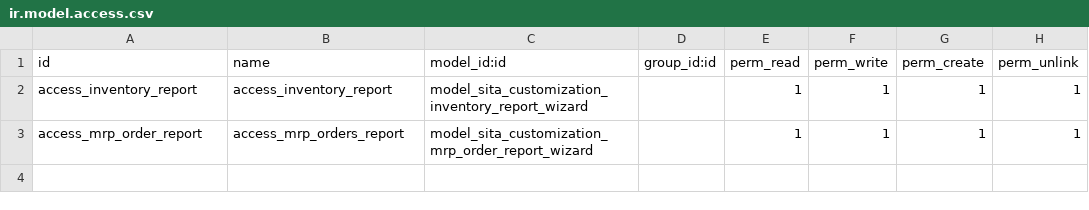
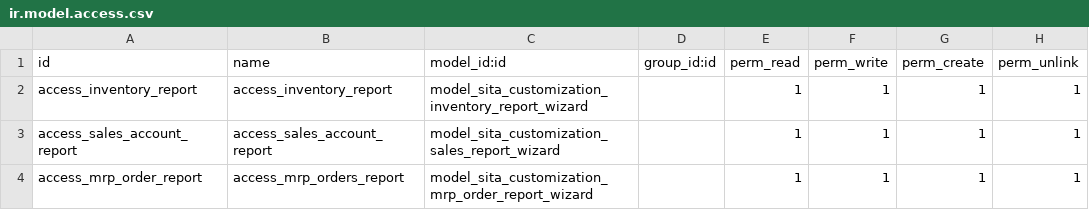
Before and after one commit to CatherineAmir/sweedy_lamps, a CSV file: sita_customization/security/ir.model.access.csv, drawn as a sheet; the diff names each change by its address in the sheet, - before the commit and + after, or states it on an @@ line.

Commit message:
cogs report excel and query done

```diff
--- a/sita_customization/security/ir.model.access.csv
+++ b/sita_customization/security/ir.model.access.csv
+row 3: access_sales_account_report | access_sales_account_report | model_sita_customization_sales_report_wizard |  | 1 | 1 | 1 | 1
```
Also changed, not shown: 9 other files.
